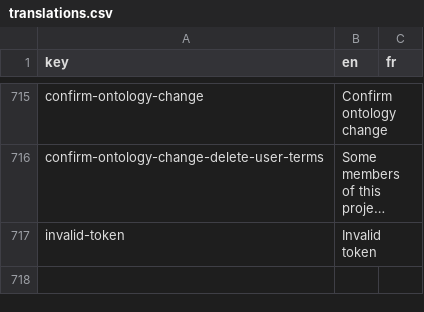
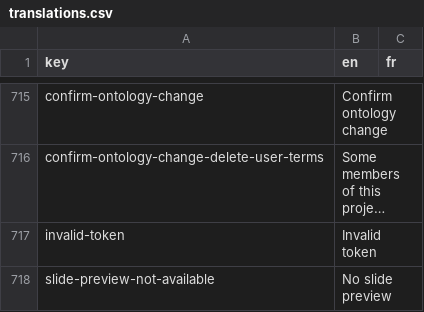
Before and after one commit to cytomine/Cytomine-Web-UI, a CSV file: src/locales/translations.csv, drawn as a sheet; only a part is shown, gaps mark what is left out; long unchanged cells end in …; the diff names each change by its address in the sheet, - before the commit and + after, or states it on an @@ line.

Commit message:
If slide preview not available, do not display image

```diff
--- a/src/locales/translations.csv
+++ b/src/locales/translations.csv
+row 718: slide-preview-not-available | No slide preview
```
Also changed, not shown: 2 other files.
